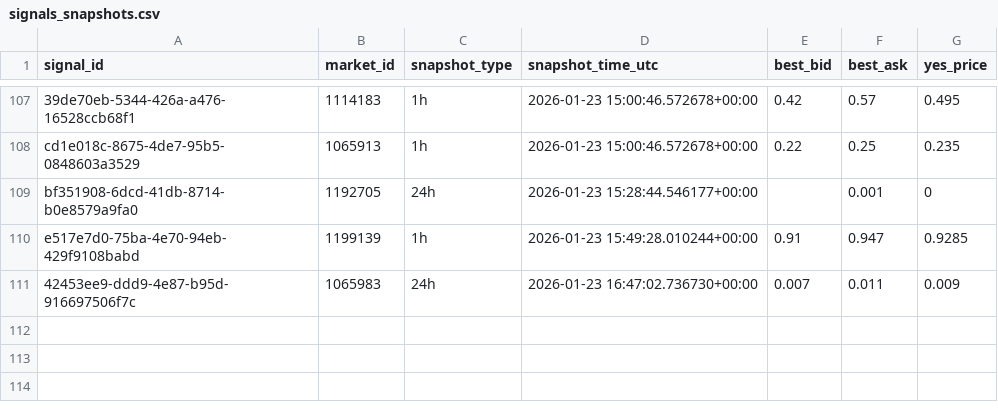
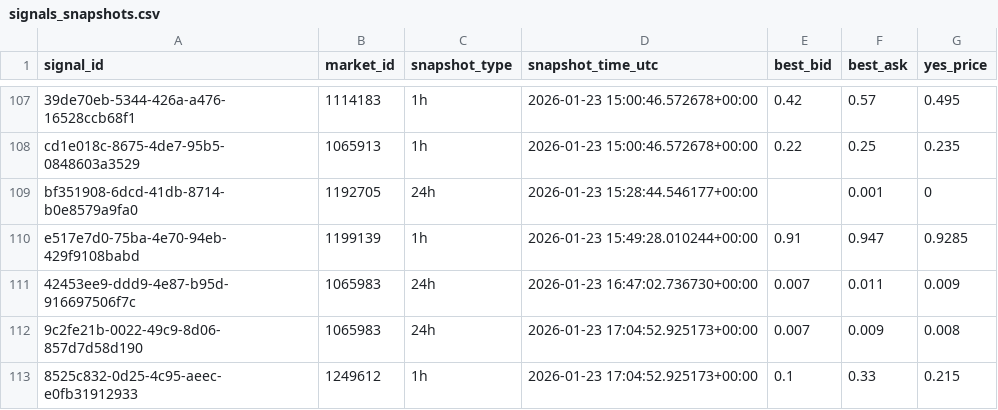
Before and after one commit to arshak-avagyan/fetch_data_test_repo, a CSV file: data/signals_snapshots.csv, drawn as a sheet; only a part is shown, gaps mark what is left out.

Commit message:
Workflow Run
Files changed:
M	data/market_change.csv
M	data/polymarket_flat_markets_t0.csv
M	data/polymarket_flat_markets_t1.csv
M	data/signals.csv
M	data/signals_merged.csv
M	data/signals_snapshots.csv

```diff
--- a/data/signals_snapshots.csv
+++ b/data/signals_snapshots.csv
@@ -111 +111,3 @@ e517e7d0-75ba-4e70-94eb-429f9108babd,1199139,1h,2026-01-23 15:49:28.010244+00:00
 42453ee9-ddd9-4e87-b95d-916697506f7c,1065983,24h,2026-01-23 16:47:02.736730+00:00,0.007,0.011,0.009
+9c2fe21b-0022-49c9-8d06-857d7d58d190,1065983,24h,2026-01-23 17:04:52.925173+00:00,0.007,0.009,0.008
+8525c832-0d25-4c95-aeec-e0fb31912933,1249612,1h,2026-01-23 17:04:52.925173+00:00,0.1,0.33,0.215
```
Also changed, not shown: data/signals.csv, data/signals_merged.csv, 2 other files.
